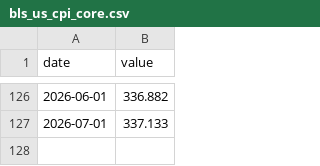
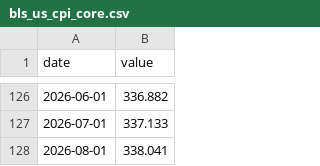
Before and after one commit to stevekoo-ai/Repo_name, a CSV file: data/normalized/bls_us_cpi_core.csv, drawn as a sheet; only a part is shown, gaps mark what is left out; the diff names each change by its address in the sheet, - before the commit and + after, or states it on an @@ line.

```diff
--- a/data/normalized/bls_us_cpi_core.csv
+++ b/data/normalized/bls_us_cpi_core.csv
+row 128: 2026-08-01 | 338.041
```
Also changed, not shown: data/normalized/bls_us_cpi_all.csv, data/normalized/bls_us_ppi_final_demand.csv.
